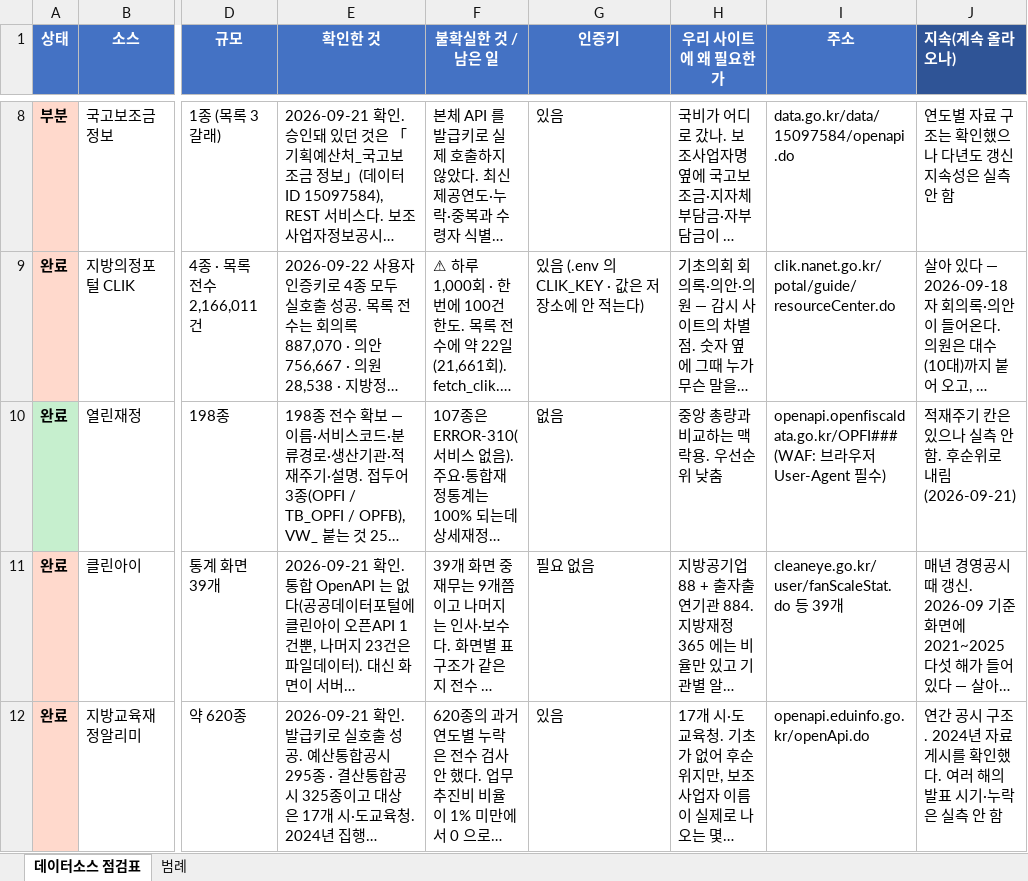
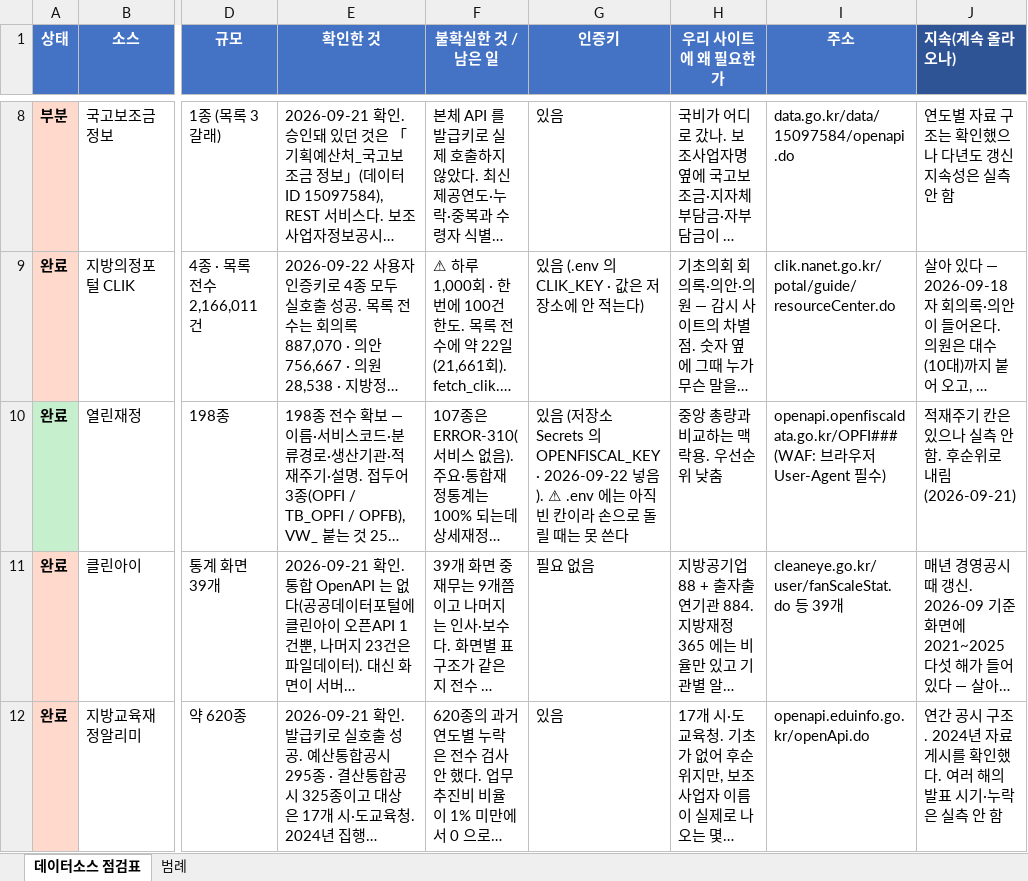
Before and after one commit to bada17/local-finance, an Excel workbook: docs/지방재정_데이터소스_점검표.xlsx, sheet 데이터소스 점검표, drawn as a sheet; only a part is shown, gaps mark what is left out; long unchanged cells end in …; values as stored, in another font and other column widths than the file's, no borders; the diff names each change by its address in the sheet, - before the commit and + after, or states it on an @@ line.

```diff
--- a/docs/지방재정_데이터소스_점검표.xlsx (sheet 데이터소스 점검표)
+++ b/docs/지방재정_데이터소스_점검표.xlsx (sheet 데이터소스 점검표)
-G10 (인증키): 없음
+G10 (인증키): 있음 (저장소 Secrets 의 OPENFISCAL_KEY · 2026-09-22 넣음). ⚠ .env 에는 아직 빈 칸이라 손으로 돌릴 때는 못 쓴다
```
Also changed, not shown: 1 other file.
